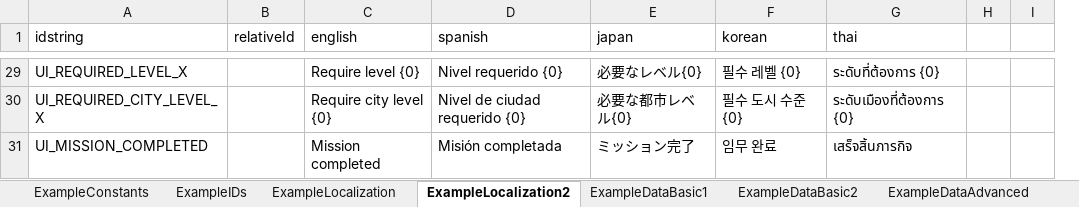
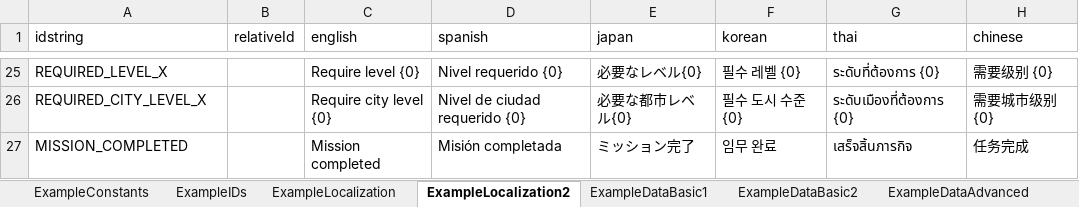
Before and after one commit to hnb-rabear/excel-to-unity-example, an Excel workbook: Assets/Basic/Data/Example.xlsx, sheet ExampleLocalization2, drawn as a sheet; only a part is shown, gaps mark what is left out; values as stored, in another font and other column widths than the file's, no borders; removed rows and columns are numbered as before the commit, all else as after; the diff covers the shown part only; the diff names each change by its address in the sheet, - before the commit and + after, or states it on an @@ line.

Commit message:
Update example

```diff
--- a/Assets/Basic/Data/Example.xlsx (sheet ExampleLocalization2)
+++ b/Assets/Basic/Data/Example.xlsx (sheet ExampleLocalization2)
-column H, empty
-column I, empty
+column H (chinese), rows 25-27: 需要级别 {0} | 需要城市级别 {0} | 任务完成
-A25 (idstring): UI_REQUIRED_LEVEL_X
+A25 (idstring): REQUIRED_LEVEL_X
-A26 (idstring): UI_REQUIRED_CITY_LEVEL_X
+A26 (idstring): REQUIRED_CITY_LEVEL_X
-A27 (idstring): UI_MISSION_COMPLETED
+A27 (idstring): MISSION_COMPLETED
```
Also changed, not shown: 1 added row, 5 removed rows and 22 edited cells elsewhere in this sheet, sheet ExampleConstants, charts or pictures, 16 other files.
